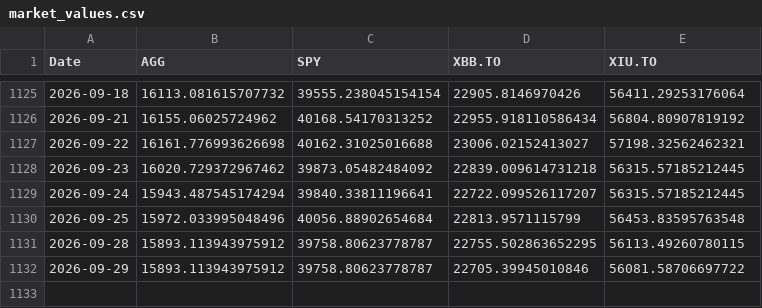
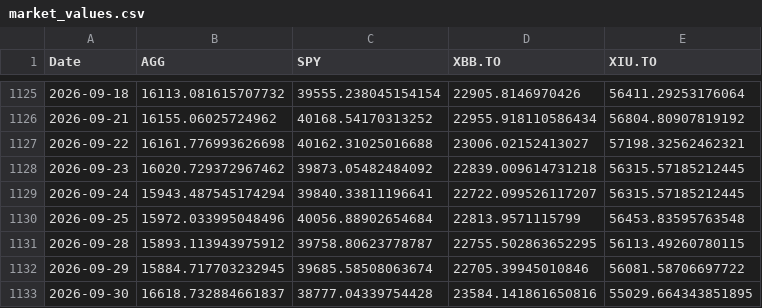
Before and after one commit to DFIC-Quant-Fund/Fund-Monitor, a CSV file: data/benchmark/output/market_values.csv, drawn as a sheet; only a part is shown, gaps mark what is left out.

```diff
--- a/data/benchmark/output/market_values.csv
+++ b/data/benchmark/output/market_values.csv
@@ -1131,2 +1131,3 @@ Date,AGG,SPY,XBB.TO,XIU.TO
 2026-09-28,15893.113943975912,39758.80623778787,22755.502863652295,56113.49260780115
-2026-09-29,15893.113943975912,39758.80623778787,22705.39945010846,56081.58706697722
+2026-09-29,15884.717703232945,39685.58508063674,22705.39945010846,56081.58706697722
+2026-09-30,16618.732884661837,38777.04339754428,23584.141861650816,55029.664343851895
```
Also changed, not shown: data/benchmark/output/portfolio_total.csv, data/core/output/daily_holdings.csv, 13 other files.
